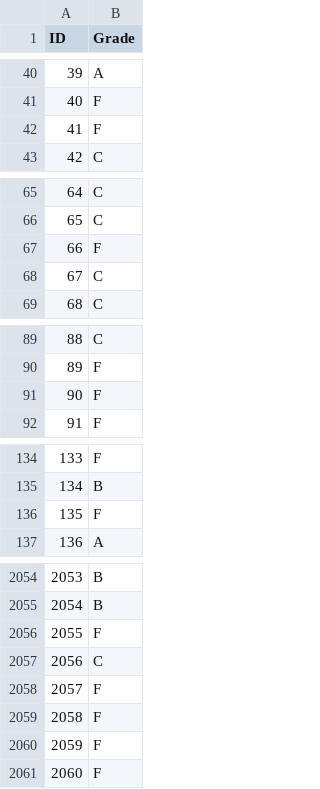
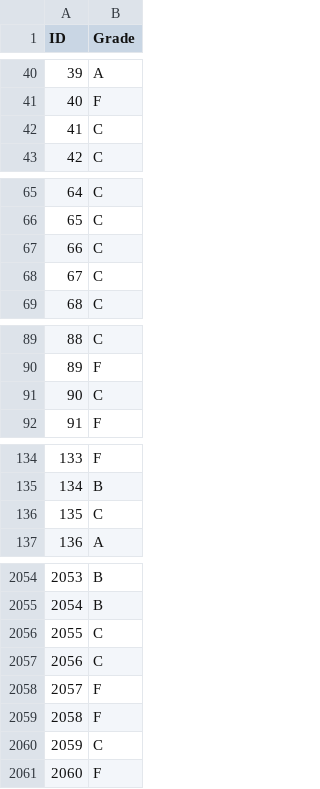
Before and after one commit to Hetp29/Data101Fall2024, a CSV file: Assignments/Prediction_Challenge_1/submission2024.csv, drawn as a sheet; only a part is shown, gaps mark what is left out; the diff covers the shown part only.

```diff
--- a/Assignments/Prediction_Challenge_1/submission2024.csv
+++ b/Assignments/Prediction_Challenge_1/submission2024.csv
@@ -41,3 +41,3 @@
 40,"F"
-41,"F"
+41,"C"
 42,"C"
@@ -66,3 +66,3 @@
 65,"C"
-66,"F"
+66,"C"
 67,"C"
@@ -90,3 +90,3 @@
 89,"F"
-90,"F"
+90,"C"
 91,"F"
@@ -135,3 +135,3 @@
 134,"B"
-135,"F"
+135,"C"
 136,"A"
@@ -2055,3 +2055,3 @@
 2054,"B"
-2055,"F"
+2055,"C"
 2056,"C"
@@ -2059,3 +2059,3 @@
 2058,"F"
-2059,"F"
+2059,"C"
 2060,"F"
```
Also changed, not shown: 53 edited cells elsewhere in this file, 1 other file.
